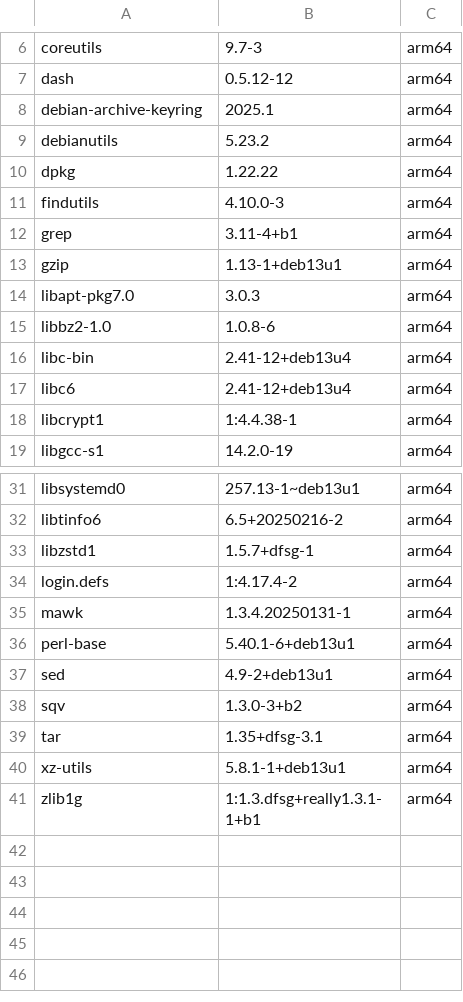
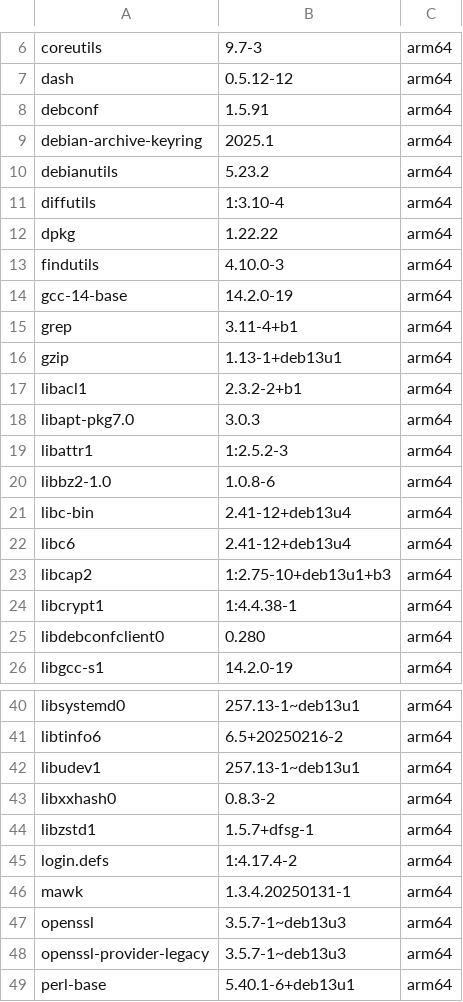
Before and after one commit to jronminh/deb-native, a TSV file: scripts/build/packages.tsv, drawn as a sheet; only a part is shown, gaps mark what is left out; the shorter side is filled out with more unchanged rows; the diff covers the shown part only.

Commit message:
build/host: hard-link-free tarballs, prefix TMPDIR, fuller core-deb set
Three fixes found testing core-deb on device:

- package-prefix.sh: tar --hard-dereference. A poor host's tar (toybox, and
  GNU tar too on Android/f2fs) cannot recreate a hard link, so perl's
  usr/bin/perl5.40.1 -> usr/bin/perl made ship-prefix "extract failed".
- bootstrap-prefix.sh: set TMPDIR=$DN/tmp. apt/dpkg scratch files must stay in
  the prefix; the host's TMPDIR is outside it (and not redirected).
- packages.tsv: min42 -> min55 (minus patchelf). min42 lacked liblz4.so.1, so
  the shipped core-deb could not run apt at all.

core-deb now extracts, relocates, and runs bash/dpkg; bootstrap reaches apt
but dpkg then cannot stat apt's staged .deb -- apt appears to hard-link the
.deb into its temp dir, which Android denies (same class as the tar issue).

```diff
--- a/scripts/build/packages.tsv
+++ b/scripts/build/packages.tsv
@@ -7,9 +7,14 @@ coreutils	9.7-3	arm64
 dash	0.5.12-12	arm64
+debconf	1.5.91	arm64
 debian-archive-keyring	2025.1	arm64
 debianutils	5.23.2	arm64
+diffutils	1:3.10-4	arm64
 dpkg	1.22.22	arm64
 findutils	4.10.0-3	arm64
+gcc-14-base	14.2.0-19	arm64
 grep	3.11-4+b1	arm64
 gzip	1.13-1+deb13u1	arm64
+libacl1	2.3.2-2+b1	arm64
 libapt-pkg7.0	3.0.3	arm64
+libattr1	1:2.5.2-3	arm64
 libbz2-1.0	1.0.8-6	arm64
@@ -17,3 +22,5 @@ libc-bin	2.41-12+deb13u4	arm64
 libc6	2.41-12+deb13u4	arm64
+libcap2	1:2.75-10+deb13u1+b3	arm64
 libcrypt1	1:4.4.38-1	arm64
+libdebconfclient0	0.280	arm64
 libgcc-s1	14.2.0-19	arm64
@@ -32,2 +41,4 @@ libsystemd0	257.13-1~deb13u1	arm64
 libtinfo6	6.5+20250216-2	arm64
+libudev1	257.13-1~deb13u1	arm64
+libxxhash0	0.8.3-2	arm64
 libzstd1	1.5.7+dfsg-1	arm64
@@ -35,2 +46,4 @@ login.defs	1:4.17.4-2	arm64
 mawk	1.3.4.20250131-1	arm64
+openssl	3.5.7-1~deb13u3	arm64
+openssl-provider-legacy	3.5.7-1~deb13u3	arm64
 perl-base	5.40.1-6+deb13u1	arm64
```
Also changed, not shown: 2 added rows elsewhere in this file, 2 other files.
